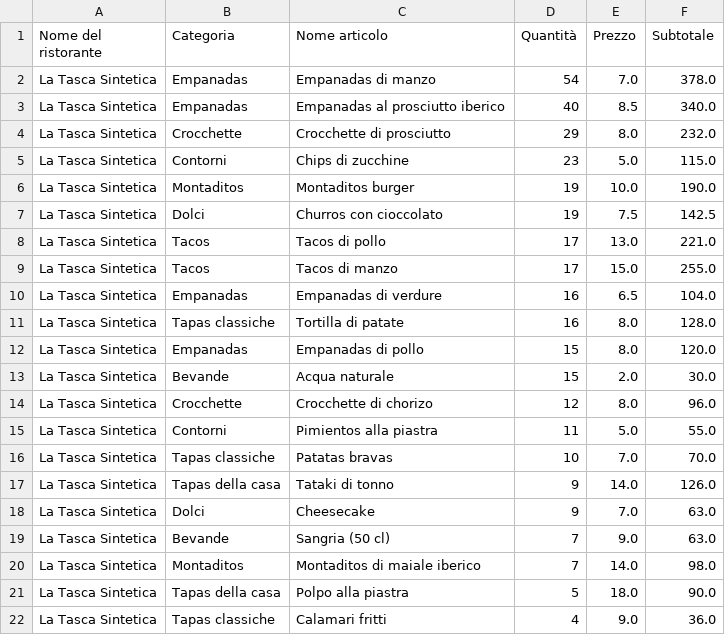
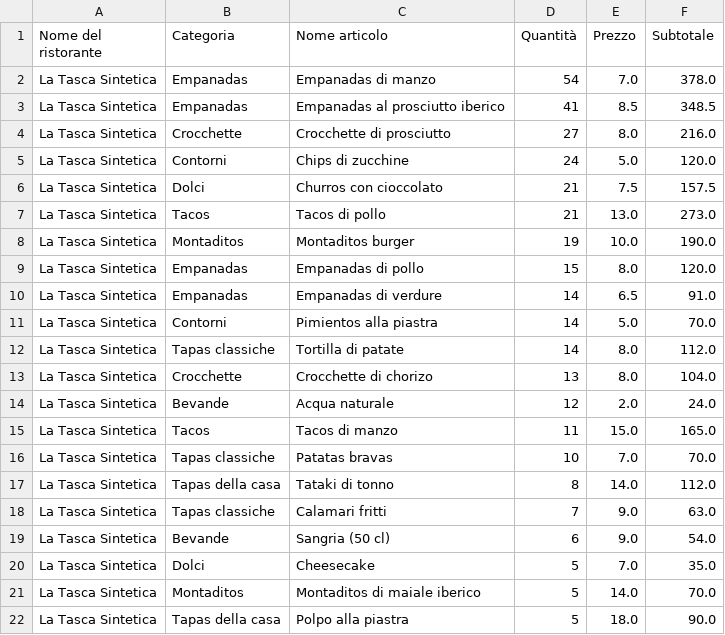
Before and after one commit to andreaezioguglielmini/promo-profit-lab, a CSV file: data/synthetic/demo/vendite_prodotti_2026-06-07_2026-06-22.csv, drawn as a sheet; only a part is shown; the diff covers the shown part only.

```diff
--- a/data/synthetic/demo/vendite_prodotti_2026-06-07_2026-06-22.csv
+++ b/data/synthetic/demo/vendite_prodotti_2026-06-07_2026-06-22.csv
@@ -2,21 +2,21 @@ Nome del ristorante,Categoria,Nome articolo,Quantità,Prezzo,Subtotale
 La Tasca Sintetica,Empanadas,Empanadas di manzo,54,7.0,378.0
-La Tasca Sintetica,Empanadas,Empanadas al prosciutto iberico,40,8.5,340.0
-La Tasca Sintetica,Crocchette,Crocchette di prosciutto,29,8.0,232.0
-La Tasca Sintetica,Contorni,Chips di zucchine,23,5.0,115.0
+La Tasca Sintetica,Empanadas,Empanadas al prosciutto iberico,41,8.5,348.5
+La Tasca Sintetica,Crocchette,Crocchette di prosciutto,27,8.0,216.0
+La Tasca Sintetica,Contorni,Chips di zucchine,24,5.0,120.0
+La Tasca Sintetica,Dolci,Churros con cioccolato,21,7.5,157.5
+La Tasca Sintetica,Tacos,Tacos di pollo,21,13.0,273.0
 La Tasca Sintetica,Montaditos,Montaditos burger,19,10.0,190.0
-La Tasca Sintetica,Dolci,Churros con cioccolato,19,7.5,142.5
-La Tasca Sintetica,Tacos,Tacos di pollo,17,13.0,221.0
-La Tasca Sintetica,Tacos,Tacos di manzo,17,15.0,255.0
-La Tasca Sintetica,Empanadas,Empanadas di verdure,16,6.5,104.0
-La Tasca Sintetica,Tapas classiche,Tortilla di patate,16,8.0,128.0
 La Tasca Sintetica,Empanadas,Empanadas di pollo,15,8.0,120.0
-La Tasca Sintetica,Bevande,Acqua naturale,15,2.0,30.0
-La Tasca Sintetica,Crocchette,Crocchette di chorizo,12,8.0,96.0
-La Tasca Sintetica,Contorni,Pimientos alla piastra,11,5.0,55.0
+La Tasca Sintetica,Empanadas,Empanadas di verdure,14,6.5,91.0
+La Tasca Sintetica,Contorni,Pimientos alla piastra,14,5.0,70.0
+La Tasca Sintetica,Tapas classiche,Tortilla di patate,14,8.0,112.0
+La Tasca Sintetica,Crocchette,Crocchette di chorizo,13,8.0,104.0
+La Tasca Sintetica,Bevande,Acqua naturale,12,2.0,24.0
+La Tasca Sintetica,Tacos,Tacos di manzo,11,15.0,165.0
 La Tasca Sintetica,Tapas classiche,Patatas bravas,10,7.0,70.0
-La Tasca Sintetica,Tapas della casa,Tataki di tonno,9,14.0,126.0
-La Tasca Sintetica,Dolci,Cheesecake,9,7.0,63.0
-La Tasca Sintetica,Bevande,Sangria (50 cl),7,9.0,63.0
-La Tasca Sintetica,Montaditos,Montaditos di maiale iberico,7,14.0,98.0
+La Tasca Sintetica,Tapas della casa,Tataki di tonno,8,14.0,112.0
+La Tasca Sintetica,Tapas classiche,Calamari fritti,7,9.0,63.0
+La Tasca Sintetica,Bevande,Sangria (50 cl),6,9.0,54.0
+La Tasca Sintetica,Dolci,Cheesecake,5,7.0,35.0
+La Tasca Sintetica,Montaditos,Montaditos di maiale iberico,5,14.0,70.0
 La Tasca Sintetica,Tapas della casa,Polpo alla piastra,5,18.0,90.0
-La Tasca Sintetica,Tapas classiche,Calamari fritti,4,9.0,36.0
```
Also changed, not shown: 6 added rows and 2 edited cells elsewhere in this file, data/synthetic/demo/costi_menu.csv, data/synthetic/demo/vendite_prodotti_2026-03-03_2026-03-18.csv, 20 other files.
